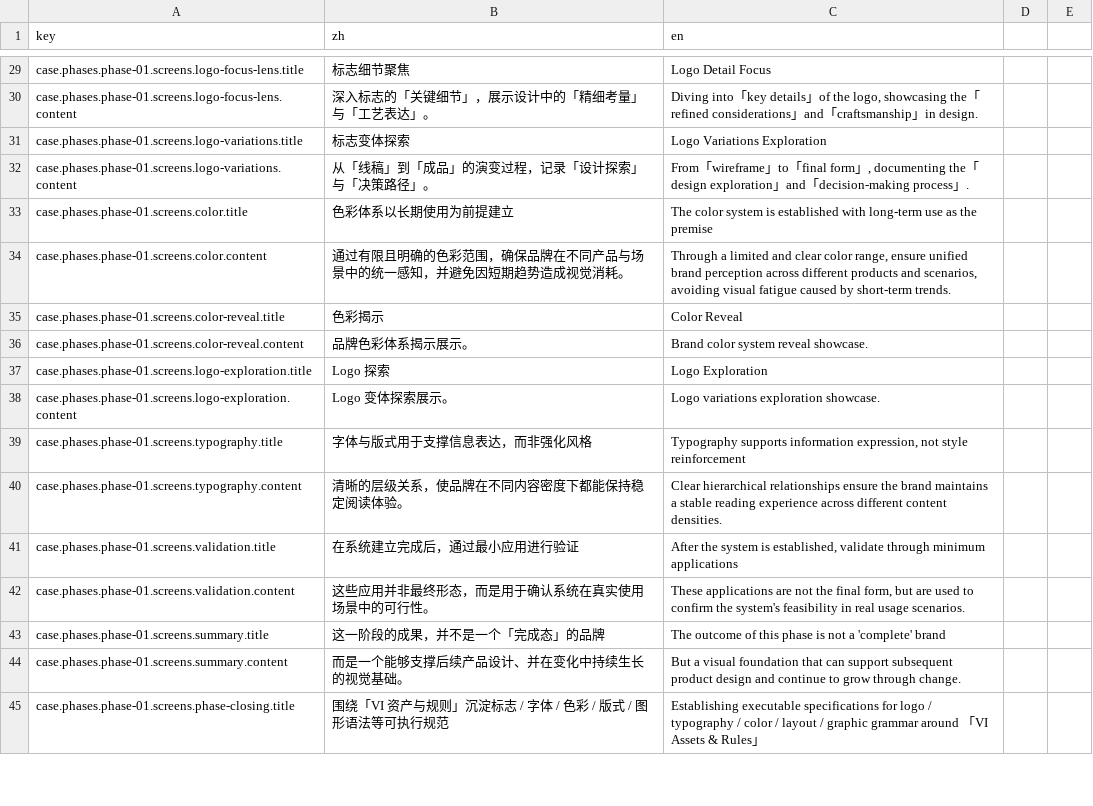
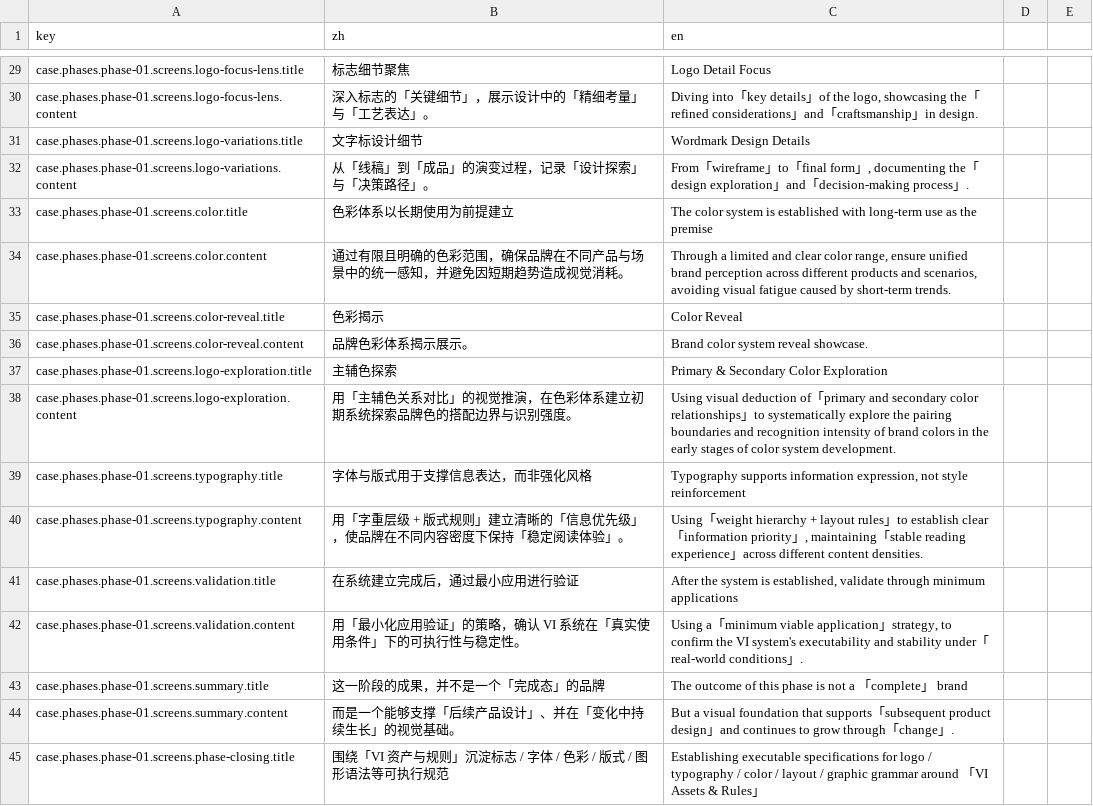
Before and after one commit to LarryPatton/TYM, a CSV file: src/i18n/content/case-phase-01.csv, drawn as a sheet; only a part is shown, gaps mark what is left out.

```diff
--- a/src/i18n/content/case-phase-01.csv
+++ b/src/i18n/content/case-phase-01.csv
@@ -30,3 +30,3 @@ case.phases.phase-01.screens.logo-focus-lens.title,标志细节聚焦,Logo Detai
 case.phases.phase-01.screens.logo-focus-lens.content,"深入标志的「关键细节」，展示设计中的「精细考量」与「工艺表达」。","Diving into「key details」of the logo, showcasing the「refined considerations」and「craftsmanship」in design."
-case.phases.phase-01.screens.logo-variations.title,标志变体探索,Logo Variations Exploration
+case.phases.phase-01.screens.logo-variations.title,文字标设计细节,Wordmark Design Details
 case.phases.phase-01.screens.logo-variations.content,"从「线稿」到「成品」的演变过程，记录「设计探索」与「决策路径」。","From「wireframe」to「final form」, documenting the「design exploration」and「decision-making process」."
@@ -36,10 +36,10 @@ case.phases.phase-01.screens.color-reveal.title,色彩揭示,Color Reveal
 case.phases.phase-01.screens.color-reveal.content,品牌色彩体系揭示展示。,Brand color system reveal showcase.
-case.phases.phase-01.screens.logo-exploration.title,Logo 探索,Logo Exploration
-case.phases.phase-01.screens.logo-exploration.content,Logo 变体探索展示。,Logo variations exploration showcase.
+case.phases.phase-01.screens.logo-exploration.title,主辅色探索,Primary & Secondary Color Exploration
+case.phases.phase-01.screens.logo-exploration.content,"用「主辅色关系对比」的视觉推演，在色彩体系建立初期系统探索品牌色的搭配边界与识别强度。","Using visual deduction of「primary and secondary color relationships」to systematically explore the pairing boundaries and recognition intensity of brand colors in the early stages of color system development."
 case.phases.phase-01.screens.typography.title,"字体与版式用于支撑信息表达，而非强化风格","Typography supports information expression, not style reinforcement"
-case.phases.phase-01.screens.typography.content,清晰的层级关系，使品牌在不同内容密度下都能保持稳定阅读体验。,Clear hierarchical relationships ensure the brand maintains a stable reading experience across different content densities.
+case.phases.phase-01.screens.typography.content,"用「字重层级 + 版式规则」建立清晰的「信息优先级」，使品牌在不同内容密度下保持「稳定阅读体验」。","Using「weight hierarchy + layout rules」to establish clear「information priority」, maintaining「stable reading experience」across different content densities."
 case.phases.phase-01.screens.validation.title,"在系统建立完成后，通过最小应用进行验证","After the system is established, validate through minimum applications"
-case.phases.phase-01.screens.validation.content,"这些应用并非最终形态，而是用于确认系统在真实使用场景中的可行性。","These applications are not the final form, but are used to confirm the system's feasibility in real usage scenarios."
-case.phases.phase-01.screens.summary.title,"这一阶段的成果，并不是一个「完成态」的品牌",The outcome of this phase is not a 'complete' brand
-case.phases.phase-01.screens.summary.content,而是一个能够支撑后续产品设计、并在变化中持续生长的视觉基础。,But a visual foundation that can support subsequent product design and continue to grow through change.
+case.phases.phase-01.screens.validation.content,"用「最小化应用验证」的策略，确认 VI 系统在「真实使用条件」下的可执行性与稳定性。","Using a「minimum viable application」strategy, to confirm the VI system's executability and stability under「real-world conditions」."
+case.phases.phase-01.screens.summary.title,"这一阶段的成果，并不是一个「完成态」的品牌","The outcome of this phase is not a 「complete」 brand"
+case.phases.phase-01.screens.summary.content,"而是一个能够支撑「后续产品设计」、并在「变化中持续生长」的视觉基础。","But a visual foundation that supports「subsequent product design」and continues to grow through「change」."
 case.phases.phase-01.screens.phase-closing.title,围绕「VI 资产与规则」沉淀标志 / 字体 / 色彩 / 版式 / 图形语法等可执行规范,Establishing executable specifications for logo / typography / color / layout / graphic grammar around 「VI Assets & Rules」
```
Also changed, not shown: src/i18n/content/case-index.csv, 9 other files.
